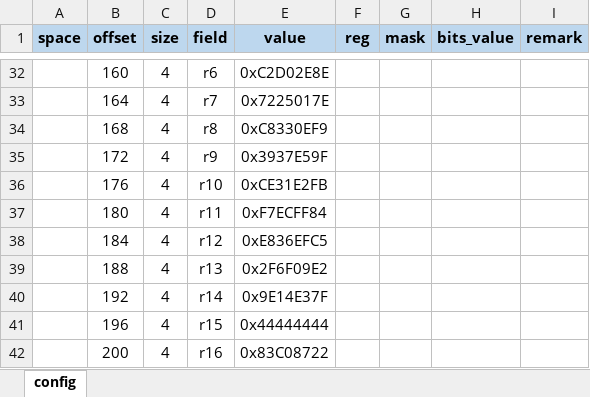
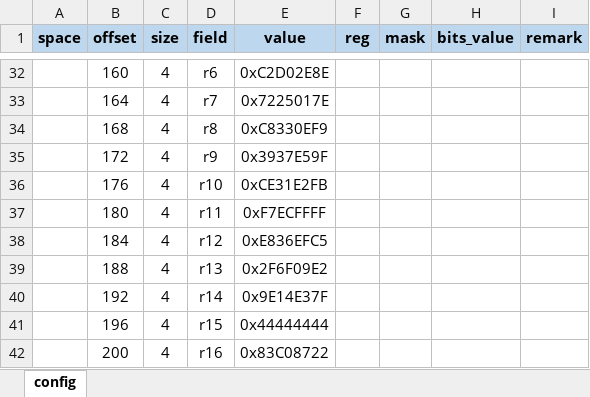
Before and after one commit to bekencorp/bk_idk, an Excel workbook: middleware/soc/bk7239n/sys_persist_config.xlsx, sheet config, drawn as a sheet; only a part is shown, gaps mark what is left out; values as stored, in another font and other column widths than the file's, no borders; the diff names each change by its address in the sheet, - before the commit and + after, or states it on an @@ line.

```diff
--- a/middleware/soc/bk7239n/sys_persist_config.xlsx (sheet config)
+++ b/middleware/soc/bk7239n/sys_persist_config.xlsx (sheet config)
-E37 (value): 0xF7ECFF84
+E37 (value): 0xF7ECFFFF
```
Also changed, not shown: 3 other files.
